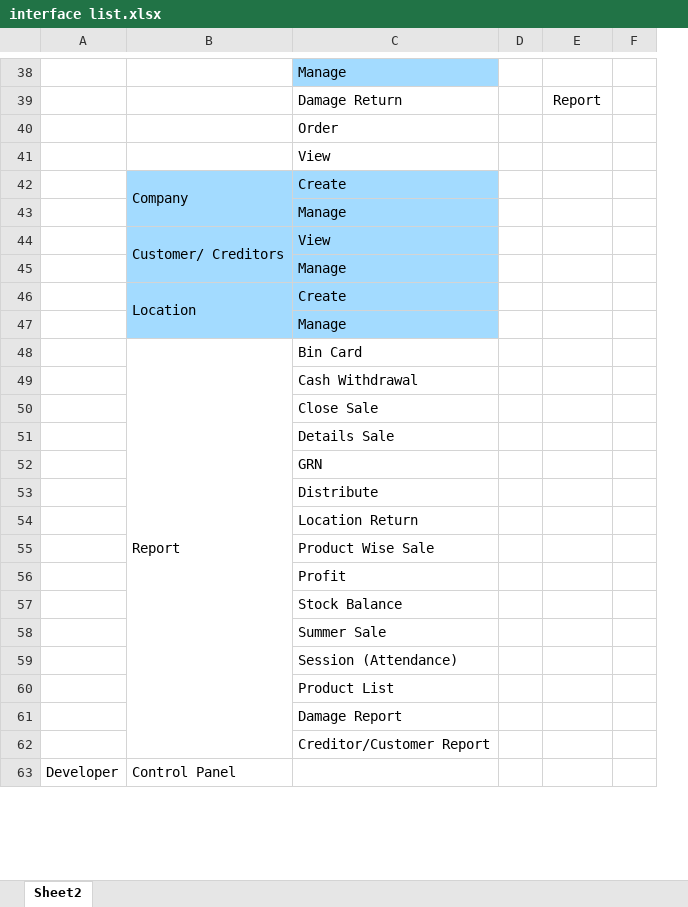
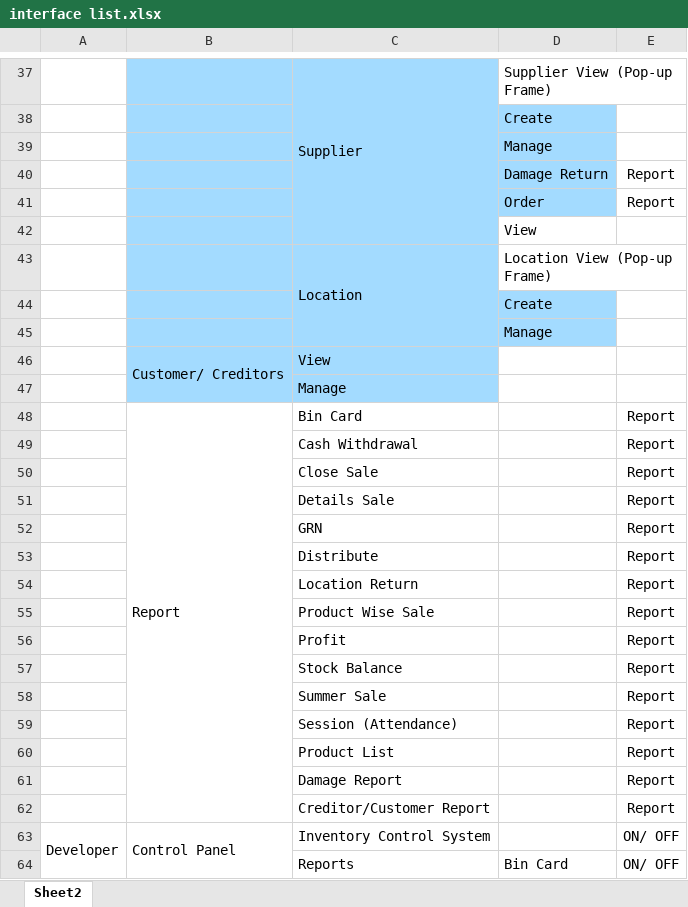
Before and after one commit to QuantumBlazeSoftwareSolution/POS_Java_01, an Excel workbook: Assets/Docs/Excels/interface list.xlsx, sheet Sheet2, drawn as a sheet; only a part is shown, gaps mark what is left out; values as stored, in another font and other column widths than the file's, no borders; removed rows and columns are numbered as before the commit, all else as after; the diff covers the shown part only; the diff names each change by its address in the sheet, - before the commit and + after, or states it on an @@ line.

```diff
--- a/Assets/Docs/Excels/interface list.xlsx (sheet Sheet2)
+++ b/Assets/Docs/Excels/interface list.xlsx (sheet Sheet2)
-column D, empty
+column D, rows 37-39: Supplier View (Pop-up Frame) | Create | Manage; rows 43-45: Location View (Pop-up Frame) | Create | Manage
-column F, empty
-B37 fill: none
+B37 fill: #A3DBFF
-C37: Manage
+C37: Supplier
+C37:C42 merged
-B38:C39 fill: none
+B38:C39 fill: #A3DBFF
-C38: Damage Return
+C38: (empty)
-E38: Report
+E38: (empty)
-C39: Order
+C39: (empty)
+row 40:  |  |  | Damage Return | Report
+row 41:  |  |  | Order | Report
+row 42:  |  |  | View
-B43:C43 fill: none
+B43:C43 fill: #A3DBFF
-C43: View
+C43: Location
+C43:C45 merged
-B44: Company
+B44: (empty)
-B42:B43 merged
-C44: Create
+C44: (empty)
-C45: Manage
+C45: (empty)
-row 46:  | Location | Create
-row 47:  |  | Manage
-E48:E62: (empty)
+E48:E62: Report
+B63:B83 merged
-C63: (empty)
+C63: Inventory Control System
-E63: (empty)
+E63: ON/ OFF
+row 64:  |  | Reports | Bin Card | ON/ OFF
```
Also changed, not shown: 26 added rows, 8 removed rows, 1 moved row, 5 edited cells, cell formats and merged cells elsewhere in this sheet, 2 other files.
